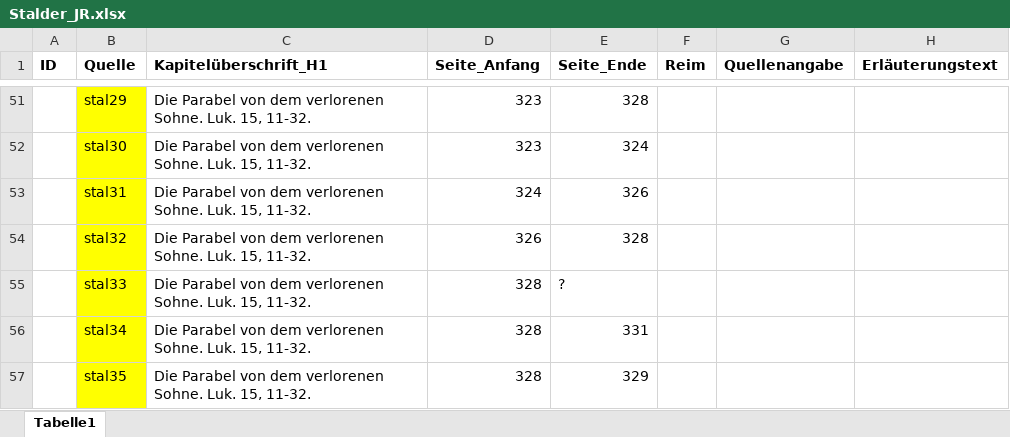
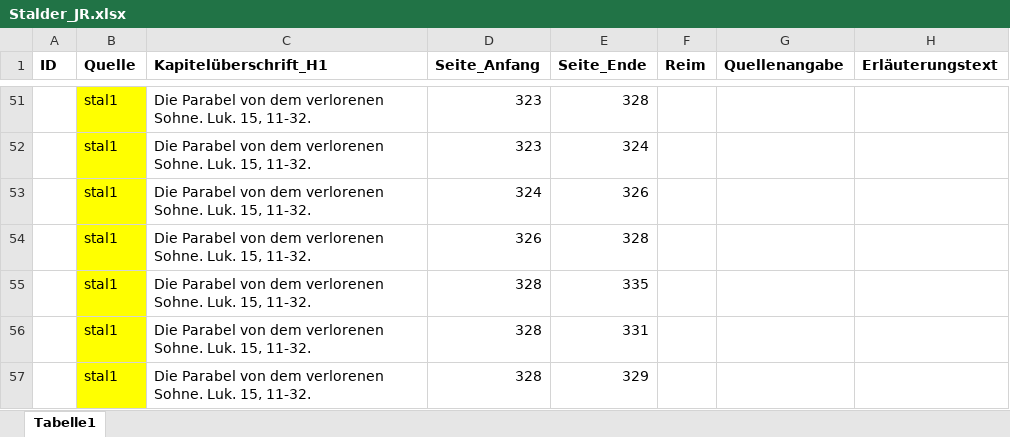
Before and after one commit to SchoenbergA/Akademie_Projekt, an Excel workbook: Datasets/Stalder/Data/Stalder_JR.xlsx, sheet Tabelle1, drawn as a sheet; only a part is shown, gaps mark what is left out; values as stored, in another font and other column widths than the file's, no borders; the diff covers the shown part only; the diff names each change by its address in the sheet, - before the commit and + after, or states it on an @@ line.

```diff
--- a/Datasets/Stalder/Data/Stalder_JR.xlsx (sheet Tabelle1)
+++ b/Datasets/Stalder/Data/Stalder_JR.xlsx (sheet Tabelle1)
-B51 (Quelle): stal29
+B51 (Quelle): stal1
-B52 (Quelle): stal30
+B52 (Quelle): stal1
-B53 (Quelle): stal31
+B53 (Quelle): stal1
-B54 (Quelle): stal32
+B54 (Quelle): stal1
-B55 (Quelle): stal33
+B55 (Quelle): stal1
-E55 (Seite_Ende): ?
+E55 (Seite_Ende): 335
-B56 (Quelle): stal34
+B56 (Quelle): stal1
-B57 (Quelle): stal35
+B57 (Quelle): stal1
```
Also changed, not shown: 19 added rows and 34 edited cells elsewhere in this sheet.
